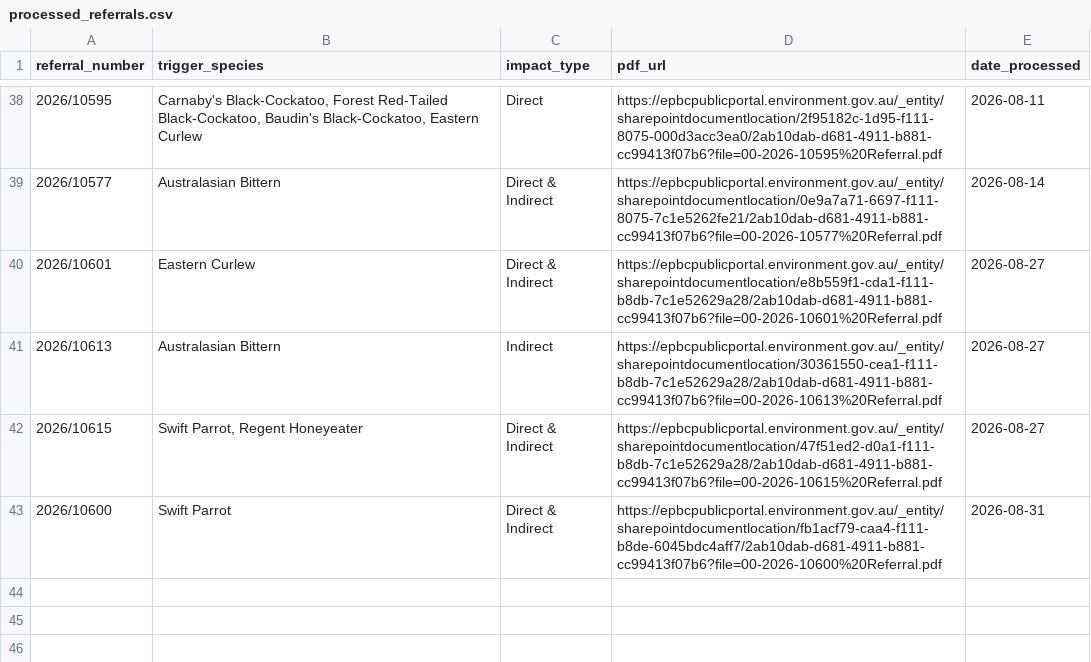
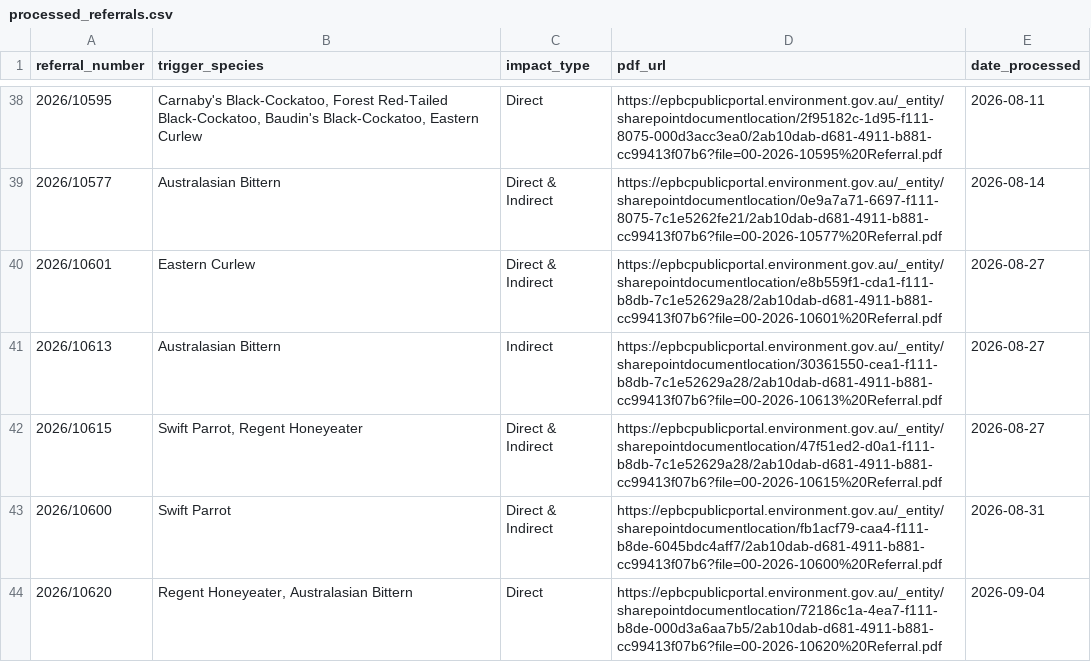
Before and after one commit to LanaMAustin/EPBC_referral_scrape, a CSV file: data/processed_referrals.csv, drawn as a sheet; only a part is shown, gaps mark what is left out.

```diff
--- a/data/processed_referrals.csv
+++ b/data/processed_referrals.csv
@@ -43 +43,2 @@
 "2026/10600","Swift Parrot","Direct & Indirect","https://epbcpublicportal.environment.gov.au/_entity/sharepointdocumentlocation/fb1acf79-caa4-f111-b8de-6045bdc4aff7/2ab10dab-d681-4911-b881-cc99413f07b6?file=00-2026-10600%20Referral.pdf","2026-08-31"
+"2026/10620","Regent Honeyeater, Australasian Bittern","Direct","https://epbcpublicportal.environment.gov.au/_entity/sharepointdocumentlocation/72186c1a-4ea7-f111-b8de-000d3a6aa7b5/2ab10dab-d681-4911-b881-cc99413f07b6?file=00-2026-10620%20Referral.pdf","2026-09-04"
```
Also changed, not shown: 1 other file.
